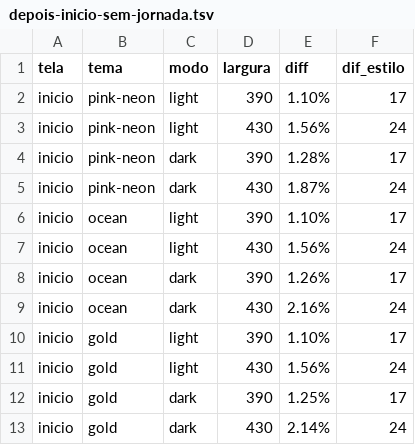
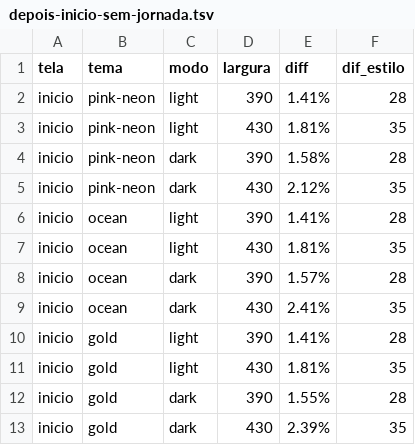
Before and after one commit to alissonrsilva20bxx/cortex-app, a TSV file: docs/jornada/prints/pixel/depois-inicio-sem-jornada.tsv, drawn as a sheet.

Commit message:
docs(pixel): Financeiro e Início remedidos em cima da casca da #204
Depois do rebase sobre a #204 e dos ajustes bloqueantes. O resíduo do
Financeiro (0,58% a 0,69%) é só dado: os mockups da Agenda e do
Financeiro discordam de quem foi atendida em 20/09, e o laboratório
segue o da Agenda. O do Início é dado, o card da Jornada e a regra de
dias da "Esta semana". A Agenda continua em 0,01% a 0,02% com a
ferramenta da #204.

```diff
--- a/docs/jornada/prints/pixel/depois-inicio-sem-jornada.tsv
+++ b/docs/jornada/prints/pixel/depois-inicio-sem-jornada.tsv
@@ -1,13 +1,13 @@
 tela	tema	modo	largura	diff	dif_estilo
-inicio	pink-neon	light	390	1.10%	17
-inicio	pink-neon	light	430	1.56%	24
-inicio	pink-neon	dark	390	1.28%	17
-inicio	pink-neon	dark	430	1.87%	24
-inicio	ocean	light	390	1.10%	17
-inicio	ocean	light	430	1.56%	24
-inicio	ocean	dark	390	1.26%	17
-inicio	ocean	dark	430	2.16%	24
-inicio	gold	light	390	1.10%	17
-inicio	gold	light	430	1.56%	24
-inicio	gold	dark	390	1.25%	17
-inicio	gold	dark	430	2.14%	24
+inicio	pink-neon	light	390	1.41%	28
+inicio	pink-neon	light	430	1.81%	35
+inicio	pink-neon	dark	390	1.58%	28
+inicio	pink-neon	dark	430	2.12%	35
+inicio	ocean	light	390	1.41%	28
+inicio	ocean	light	430	1.81%	35
+inicio	ocean	dark	390	1.57%	28
+inicio	ocean	dark	430	2.41%	35
+inicio	gold	light	390	1.41%	28
+inicio	gold	light	430	1.81%	35
+inicio	gold	dark	390	1.55%	28
+inicio	gold	dark	430	2.39%	35
```
Also changed, not shown: docs/jornada/prints/pixel/depois.tsv, 48 other files.
